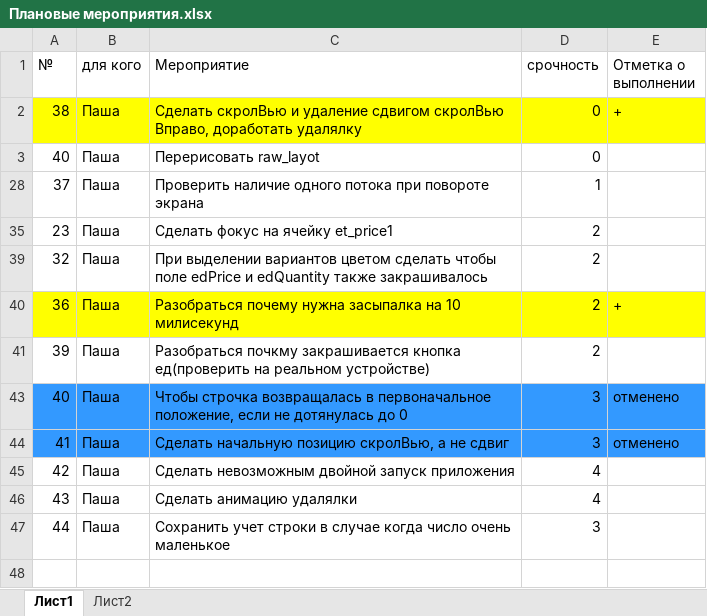
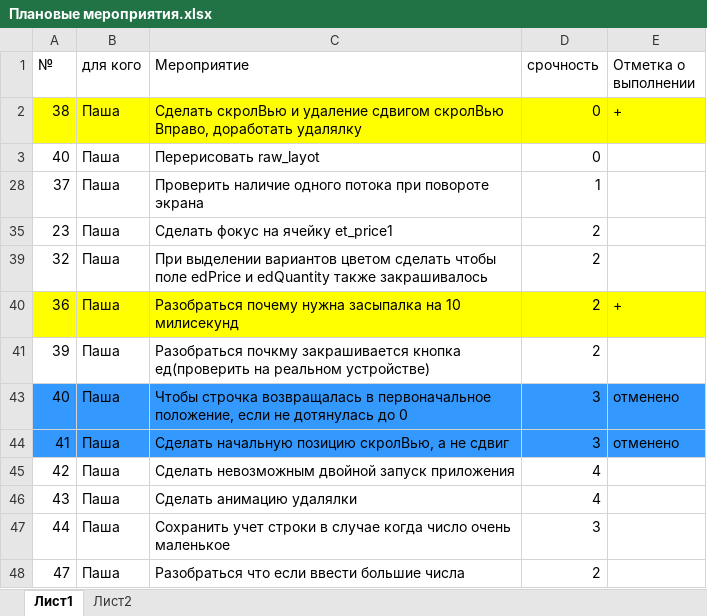
Before and after one commit to Dvajdi/QuickComparison, an Excel workbook: Плановые мероприятия.xlsx, sheet Лист1, drawn as a sheet; values as stored, in another font and other column widths than the file's, no borders; the diff names each change by its address in the sheet, - before the commit and + after, or states it on an @@ line.

```diff
--- a/Плановые мероприятия.xlsx (sheet Лист1)
+++ b/Плановые мероприятия.xlsx (sheet Лист1)
+row 48: 47 | Паша | Разобраться что если ввести большие числа | 2
```
Also changed, not shown: 15 other files.
